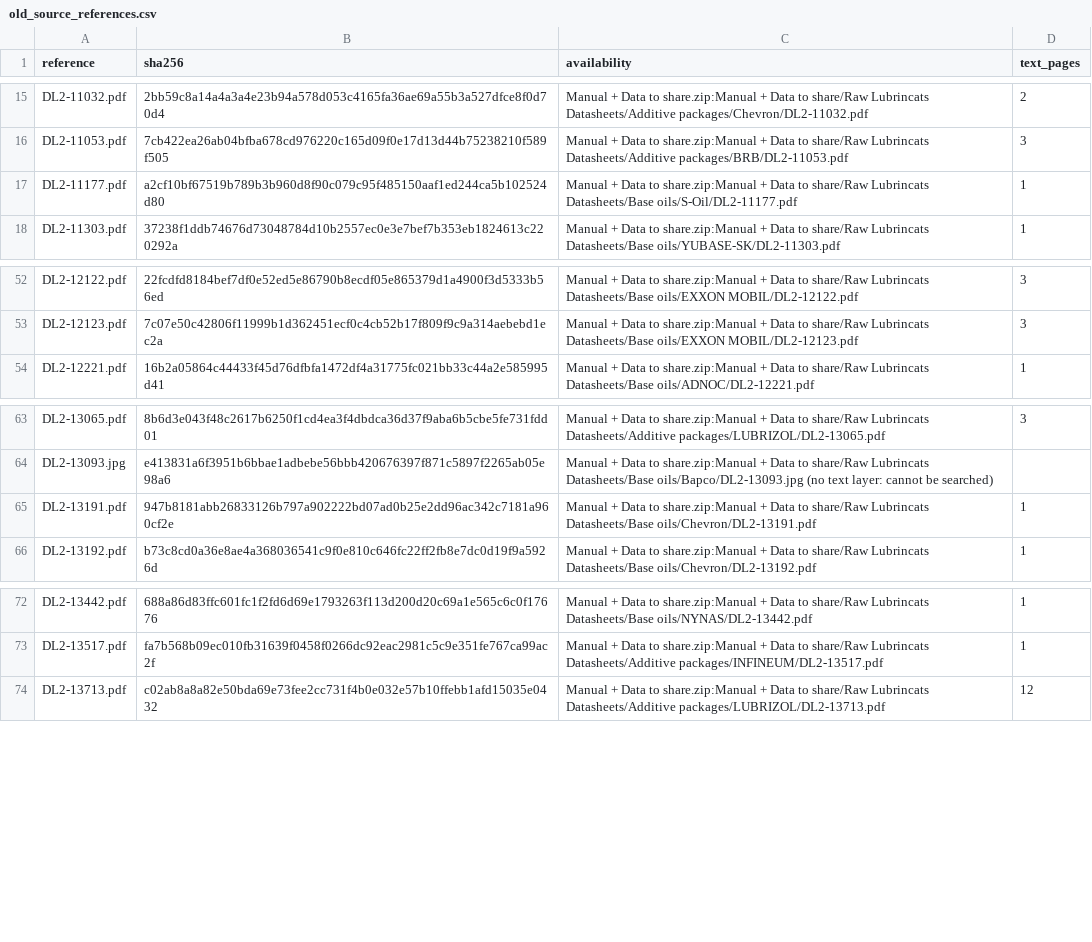
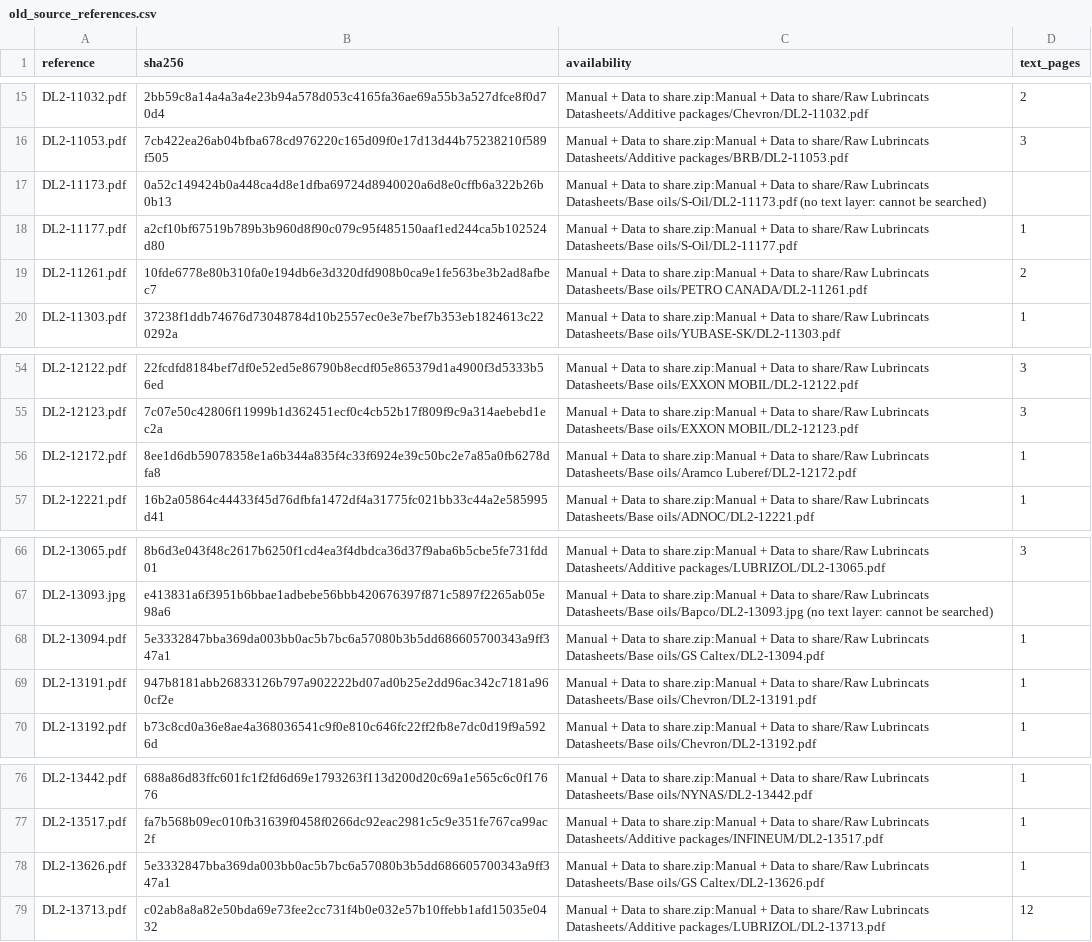
Before and after one commit to alaaahmadd182-lab/Smart-formulator-project, a CSV file: existing_product_comparison_2026-11-12/tables/old_source_references.csv, drawn as a sheet; only a part is shown, gaps mark what is left out.

```diff
--- a/existing_product_comparison_2026-11-12/tables/old_source_references.csv
+++ b/existing_product_comparison_2026-11-12/tables/old_source_references.csv
@@ -16,3 +16,5 @@ DL2-11032.pdf,2bb59c8a14a4a3a4e23b94a578d053c4165fa36ae69a55b3a527dfce8f0d70d4,M
 DL2-11053.pdf,7cb422ea26ab04bfba678cd976220c165d09f0e17d13d44b75238210f589f505,Manual + Data to share.zip:Manual + Data to share/Raw Lubrincats Datasheets/Additive packages/BRB/DL2-11053.pdf,3
+DL2-11173.pdf,0a52c149424b0a448ca4d8e1dfba69724d8940020a6d8e0cffb6a322b26b0b13,Manual + Data to share.zip:Manual + Data to share/Raw Lubrincats Datasheets/Base oils/S-Oil/DL2-11173.pdf (no text layer: cannot be searched),
 DL2-11177.pdf,a2cf10bf67519b789b3b960d8f90c079c95f485150aaf1ed244ca5b102524d80,Manual + Data to share.zip:Manual + Data to share/Raw Lubrincats Datasheets/Base oils/S-Oil/DL2-11177.pdf,1
+DL2-11261.pdf,10fde6778e80b310fa0e194db6e3d320dfd908b0ca9e1fe563be3b2ad8afbec7,Manual + Data to share.zip:Manual + Data to share/Raw Lubrincats Datasheets/Base oils/PETRO CANADA/DL2-11261.pdf,2
 DL2-11303.pdf,37238f1ddb74676d73048784d10b2557ec0e3e7bef7b353eb1824613c220292a,Manual + Data to share.zip:Manual + Data to share/Raw Lubrincats Datasheets/Base oils/YUBASE-SK/DL2-11303.pdf,1
@@ -53,2 +55,3 @@ DL2-12122.pdf,22fcdfd8184bef7df0e52ed5e86790b8ecdf05e865379d1a4900f3d5333b56ed,M
 DL2-12123.pdf,7c07e50c42806f11999b1d362451ecf0c4cb52b17f809f9c9a314aebebd1ec2a,Manual + Data to share.zip:Manual + Data to share/Raw Lubrincats Datasheets/Base oils/EXXON MOBIL/DL2-12123.pdf,3
+DL2-12172.pdf,8ee1d6db59078358e1a6b344a835f4c33f6924e39c50bc2e7a85a0fb6278dfa8,Manual + Data to share.zip:Manual + Data to share/Raw Lubrincats Datasheets/Base oils/Aramco Luberef/DL2-12172.pdf,1
 DL2-12221.pdf,16b2a05864c44433f45d76dfbfa1472df4a31775fc021bb33c44a2e585995d41,Manual + Data to share.zip:Manual + Data to share/Raw Lubrincats Datasheets/Base oils/ADNOC/DL2-12221.pdf,1
@@ -64,2 +67,3 @@ DL2-13065.pdf,8b6d3e043f48c2617b6250f1cd4ea3f4dbdca36d37f9aba6b5cbe5fe731fdd01,M
 DL2-13093.jpg,e413831a6f3951b6bbae1adbebe56bbb420676397f871c5897f2265ab05e98a6,Manual + Data to share.zip:Manual + Data to share/Raw Lubrincats Datasheets/Base oils/Bapco/DL2-13093.jpg (no text layer: cannot be searched),
+DL2-13094.pdf,5e3332847bba369da003bb0ac5b7bc6a57080b3b5dd686605700343a9ff347a1,Manual + Data to share.zip:Manual + Data to share/Raw Lubrincats Datasheets/Base oils/GS Caltex/DL2-13094.pdf,1
 DL2-13191.pdf,947b8181abb26833126b797a902222bd07ad0b25e2dd96ac342c7181a960cf2e,Manual + Data to share.zip:Manual + Data to share/Raw Lubrincats Datasheets/Base oils/Chevron/DL2-13191.pdf,1
@@ -73,2 +77,3 @@ DL2-13442.pdf,688a86d83ffc601fc1f2fd6d69e1793263f113d200d20c69a1e565c6c0f17676,M
 DL2-13517.pdf,fa7b568b09ec010fb31639f0458f0266dc92eac2981c5c9e351fe767ca99ac2f,Manual + Data to share.zip:Manual + Data to share/Raw Lubrincats Datasheets/Additive packages/INFINEUM/DL2-13517.pdf,1
+DL2-13626.pdf,5e3332847bba369da003bb0ac5b7bc6a57080b3b5dd686605700343a9ff347a1,Manual + Data to share.zip:Manual + Data to share/Raw Lubrincats Datasheets/Base oils/GS Caltex/DL2-13626.pdf,1
 DL2-13713.pdf,c02ab8a8a82e50bda69e73fee2cc731f4b0e032e57b10ffebb1afd15035e0432,Manual + Data to share.zip:Manual + Data to share/Raw Lubrincats Datasheets/Additive packages/LUBRIZOL/DL2-13713.pdf,12
```
Also changed, not shown: existing_product_comparison_2026-11-12/tables/document_read_scope.csv, existing_product_comparison_2026-11-12/tables/product_comparison_summary.csv, 17 other files.
